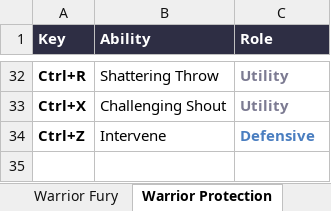
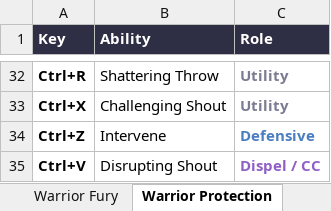
Before and after one commit to Huijting/MidnightHelper, an Excel workbook: tools/keybind_sheet/MidnightHelper_Keybinds.xlsx, sheet Warrior Protection, drawn as a sheet; only a part is shown, gaps mark what is left out; values as stored, in another font and other column widths than the file's, no borders; the diff names each change by its address in the sheet, - before the commit and + after, or states it on an @@ line.

```diff
--- a/tools/keybind_sheet/MidnightHelper_Keybinds.xlsx (sheet Warrior Protection)
+++ b/tools/keybind_sheet/MidnightHelper_Keybinds.xlsx (sheet Warrior Protection)
+row 35: Ctrl+V | Disrupting Shout | Dispel / CC
```
Also changed, not shown: 9 other files.
